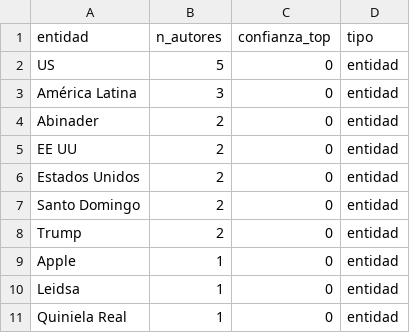
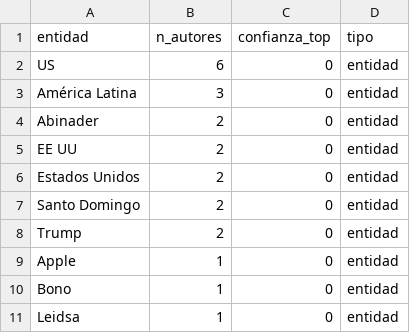
Before and after one commit to DigitalWhiteHat/calculadora-editorial-revistamercado, a CSV file: data/entidades_prioritarias_portal.csv, drawn as a sheet.

```diff
--- a/data/entidades_prioritarias_portal.csv
+++ b/data/entidades_prioritarias_portal.csv
@@ -1,3 +1,3 @@
 entidad,n_autores,confianza_top,tipo
-US,5,0,entidad
+US,6,0,entidad
 América Latina,3,0,entidad
@@ -9,3 +9,3 @@ Trump,2,0,entidad
 Apple,1,0,entidad
+Bono,1,0,entidad
 Leidsa,1,0,entidad
-Quiniela Real,1,0,entidad
```
Also changed, not shown: data/entidades_declive_portal.csv, 3 other files.
